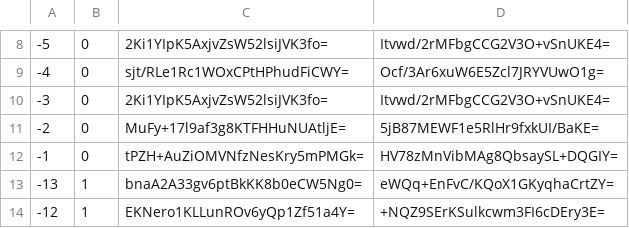
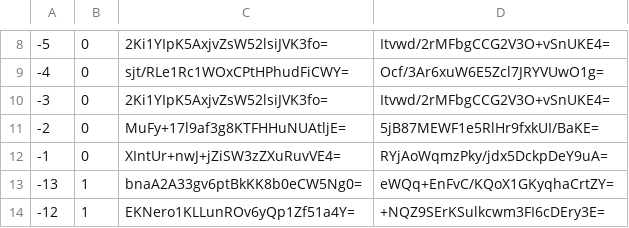
Before and after one commit to mochimochiomochi/mochicraftmap2, a CSV file: nether/tiles/zoom.-1/metadata/k.-1.0.csv, drawn as a sheet; only a part is shown, gaps mark what is left out.

```diff
--- a/nether/tiles/zoom.-1/metadata/k.-1.0.csv
+++ b/nether/tiles/zoom.-1/metadata/k.-1.0.csv
@@ -11,3 +11,3 @@
 -2,0,MuFy+17l9af3g8KTFHHuNUAtljE=,5jB87MEWF1e5RlHr9fxkUI/BaKE=
--1,0,tPZH+AuZiOMVNfzNesKry5mPMGk=,HV78zMnVibMAg8QbsaySL+DQGIY=
+-1,0,XIntUr+nwJ+jZiSW3zZXuRuvVE4=,RYjAoWqmzPky/jdx5DckpDeY9uA=
 -13,1,bnaA2A33gv6ptBkKK8b0eCW5Ng0=,eWQq+EnFvC/KQoX1GKyqhaCrtZY=
```
Also changed, not shown: nether/tiles/zoom.-1/metadata/k.-1.-1.csv, nether/tiles/zoom.-1/metadata/k.0.-1.csv, 56 other files.
